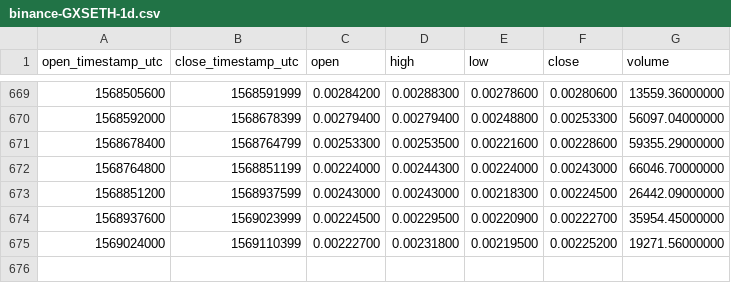
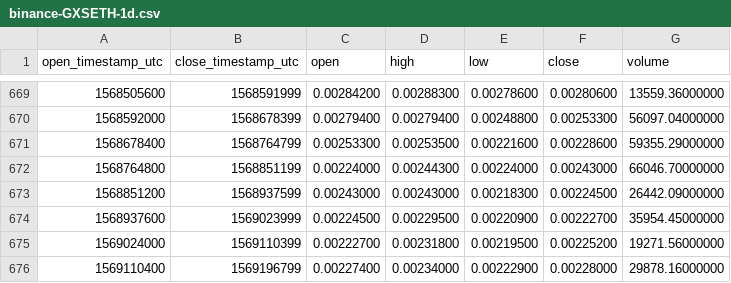
Before and after one commit to cryptobigbro/binance-GXSETH, a CSV file: binance-GXSETH-1d.csv, drawn as a sheet; only a part is shown, gaps mark what is left out.

Commit message:
Update OHLCV data.

```diff
--- a/binance-GXSETH-1d.csv
+++ b/binance-GXSETH-1d.csv
@@ -675 +675,2 @@ open_timestamp_utc,close_timestamp_utc,open,high,low,close,volume
 1569024000,1569110399,0.00222700,0.00231800,0.00219500,0.00225200,19271.56000000
+1569110400,1569196799,0.00227400,0.00234000,0.00222900,0.00228000,29878.16000000
```
Also changed, not shown: 1 other file.
